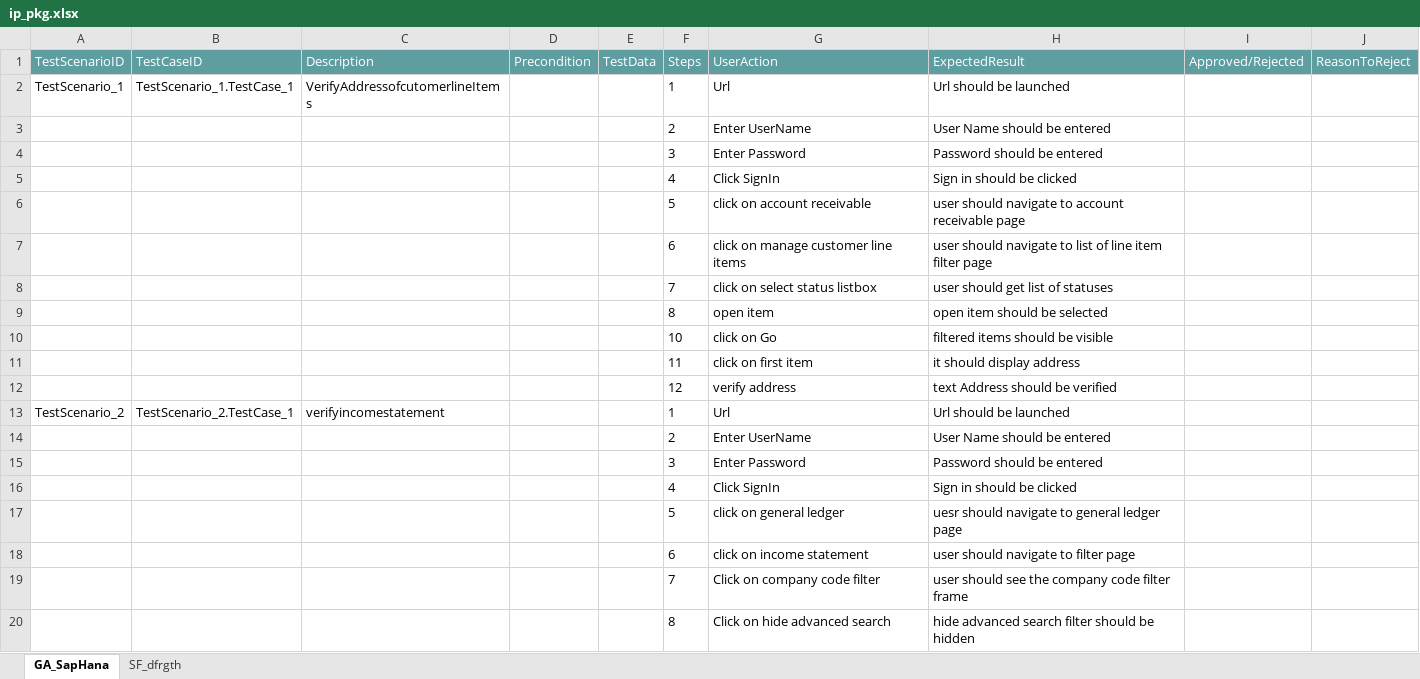
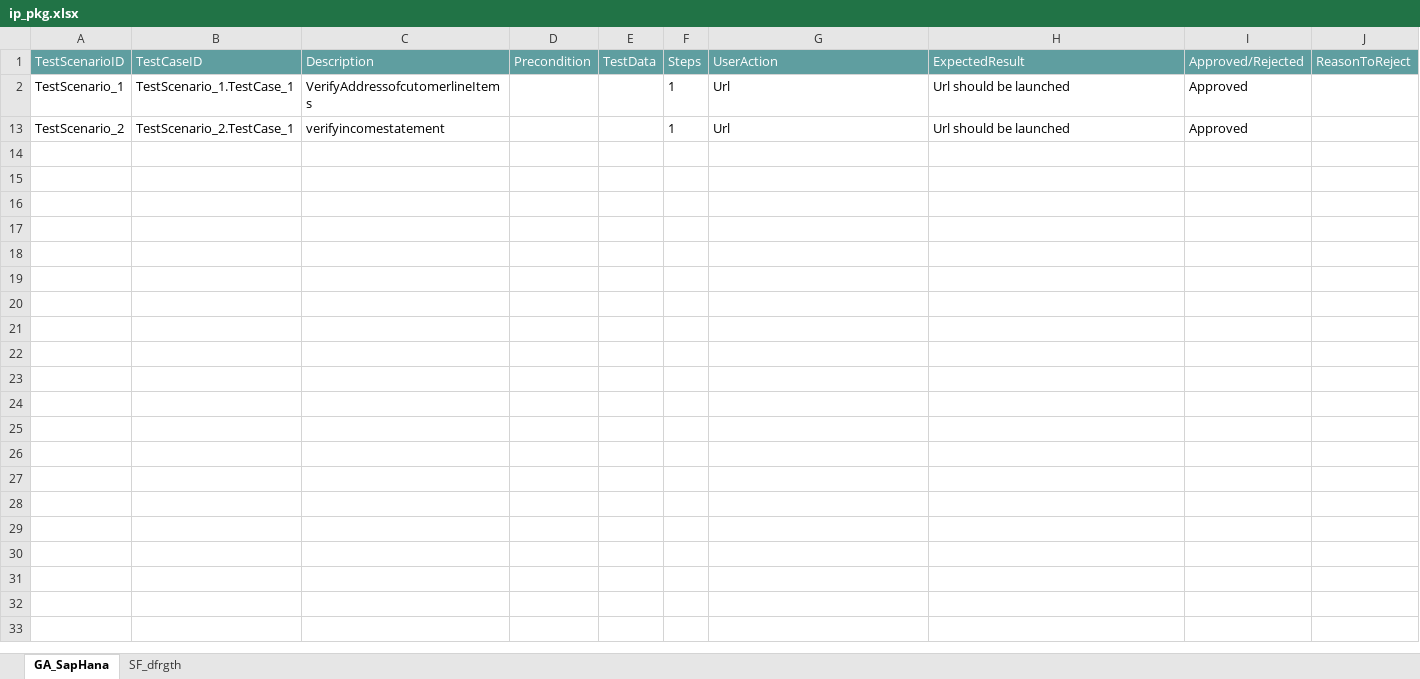
Before and after one commit to ShaikMohamedIrfan/DBZ, an Excel workbook: ip_pkg.xlsx, sheet GA_SapHana, drawn as a sheet; only a part is shown; values as stored, in another font and other column widths than the file's, no borders; table styles not drawn; the diff covers the shown part only; the diff names each change by its address in the sheet, - before the commit and + after, or states it on an @@ line.

Commit message:
Add files via upload

```diff
--- a/ip_pkg.xlsx (sheet GA_SapHana)
+++ b/ip_pkg.xlsx (sheet GA_SapHana)
-I2 (Approved/Rejected): (empty)
+I2 (Approved/Rejected): Approved
@@ row 3 hidden:  |  |  |  |  | 2 | Enter UserName | User Name should be entered @@
@@ row 4 hidden:  |  |  |  |  | 3 | Enter Password | Password should be entered @@
@@ row 5 hidden:  |  |  |  |  | 4 | Click SignIn | Sign in should be clicked @@
@@ row 6 hidden:  |  |  |  |  | 5 | click on account receivable | user should navigate to account receivable page @@
@@ row 7 hidden:  |  |  |  |  | 6 | click on manage customer line items | user should navigate to list of line item filter page @@
@@ row 8 hidden:  |  |  |  |  | 7 | click on select status listbox | user should get list of statuses @@
@@ row 9 hidden:  |  |  |  |  | 8 | open item | open item should be selected @@
@@ row 10 hidden:  |  |  |  |  | 10 | click on Go | filtered items should be visible @@
@@ row 11 hidden:  |  |  |  |  | 11 | click on first item | it should display address @@
@@ row 12 hidden:  |  |  |  |  | 12 | verify address | text Address should be verified @@
-I13 (Approved/Rejected): (empty)
+I13 (Approved/Rejected): Approved
@@ row 14 hidden:  |  |  |  |  | 2 | Enter UserName | User Name should be entered @@
@@ row 15 hidden:  |  |  |  |  | 3 | Enter Password | Password should be entered @@
@@ row 16 hidden:  |  |  |  |  | 4 | Click SignIn | Sign in should be clicked @@
@@ row 17 hidden:  |  |  |  |  | 5 | click on general ledger | uesr should navigate to general ledger page @@
@@ row 18 hidden:  |  |  |  |  | 6 | click on income statement | user should navigate to filter page @@
@@ row 19 hidden:  |  |  |  |  | 7 | Click on company code filter | user should see the company code filter frame @@
@@ row 20 hidden:  |  |  |  |  | 8 | Click on hide advanced search | hide advanced search filter should be hidden @@
```
Also changed, not shown: 9 hidden or unhidden rows elsewhere in this sheet.
